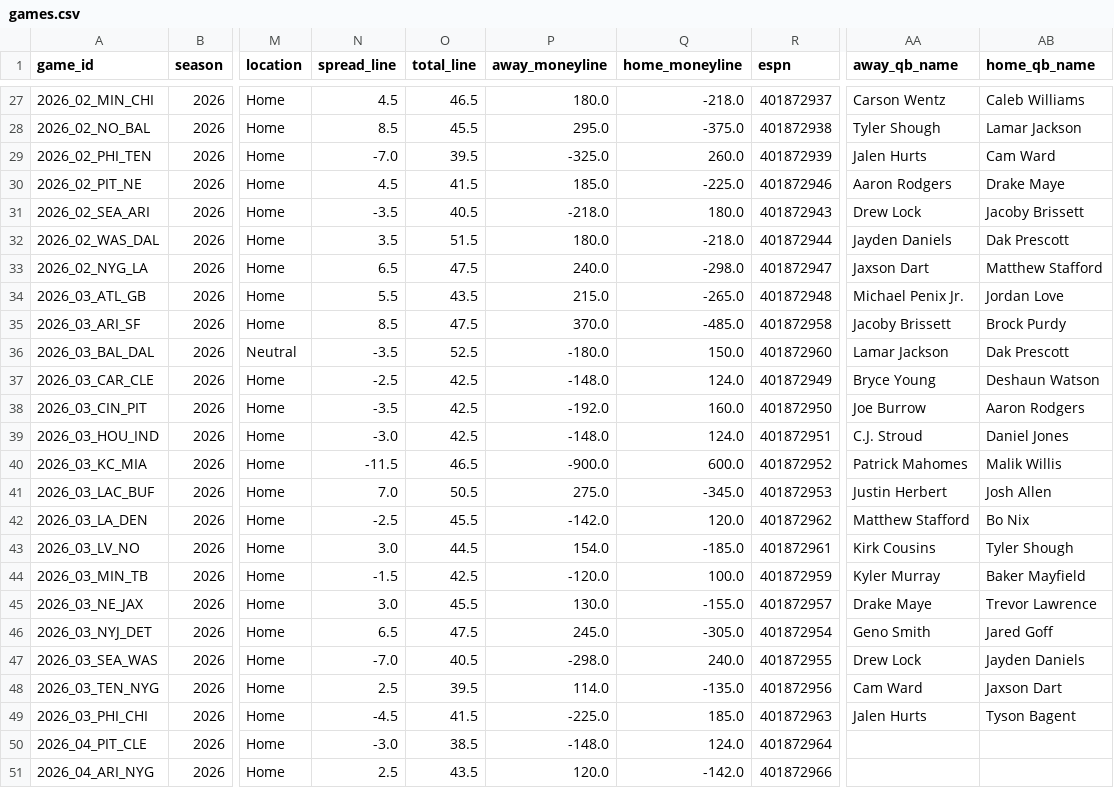
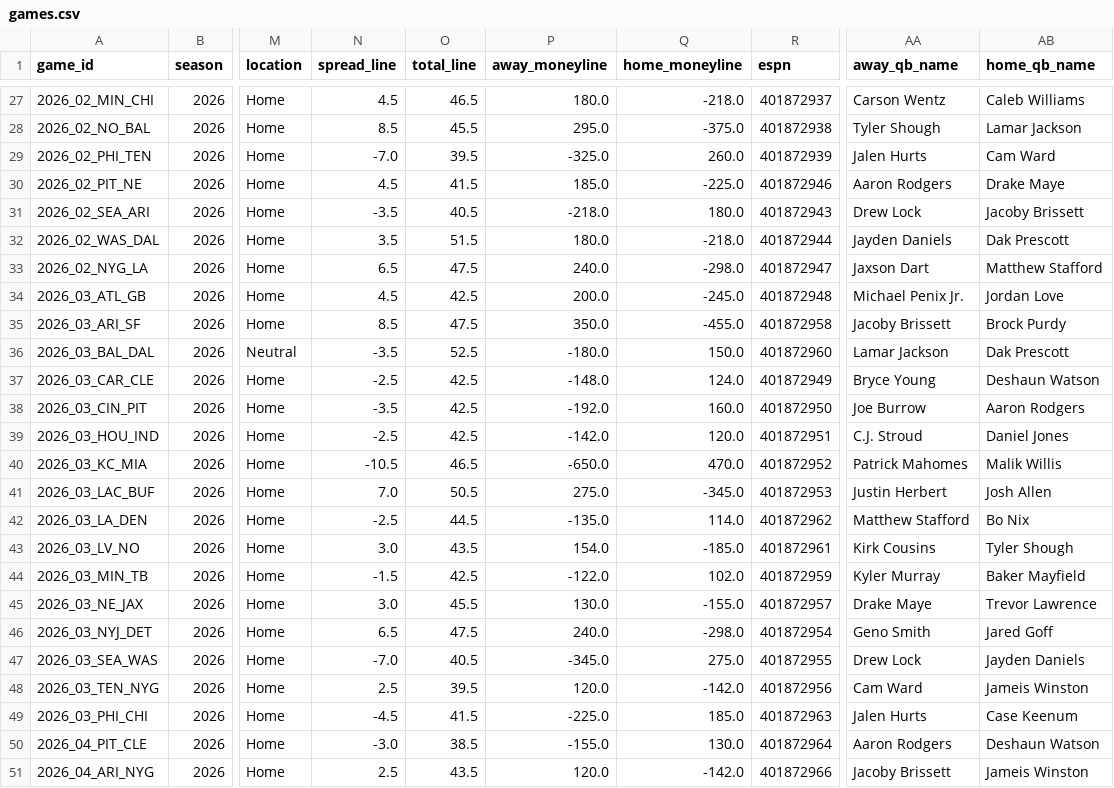
Before and after one commit to athvin/football-pool, a CSV file: data/2026/games.csv, drawn as a sheet; only a part is shown, gaps mark what is left out; the diff covers the shown part only; the diff names each change by its address in the sheet, - before the commit and + after, or states it on an @@ line.

Commit message:
data: refresh 2026-09-24

```diff
--- a/data/2026/games.csv
+++ b/data/2026/games.csv
-N34 (spread_line): 5.5
+N34 (spread_line): 4.5
-O34 (total_line): 43.5
+O34 (total_line): 42.5
-P34 (away_moneyline): 215.0
+P34 (away_moneyline): 200.0
-Q34 (home_moneyline): -265.0
+Q34 (home_moneyline): -245.0
-P35 (away_moneyline): 370.0
+P35 (away_moneyline): 350.0
-Q35 (home_moneyline): -485.0
+Q35 (home_moneyline): -455.0
-N39 (spread_line): -3.0
+N39 (spread_line): -2.5
-P39 (away_moneyline): -148.0
+P39 (away_moneyline): -142.0
-Q39 (home_moneyline): 124.0
+Q39 (home_moneyline): 120.0
-N40 (spread_line): -11.5
+N40 (spread_line): -10.5
-P40 (away_moneyline): -900.0
+P40 (away_moneyline): -650.0
-Q40 (home_moneyline): 600.0
+Q40 (home_moneyline): 470.0
-O42 (total_line): 45.5
+O42 (total_line): 44.5
-P42 (away_moneyline): -142.0
+P42 (away_moneyline): -135.0
-Q42 (home_moneyline): 120.0
+Q42 (home_moneyline): 114.0
-O43 (total_line): 44.5
+O43 (total_line): 43.5
-P44 (away_moneyline): -120.0
+P44 (away_moneyline): -122.0
-Q44 (home_moneyline): 100.0
+Q44 (home_moneyline): 102.0
-P46 (away_moneyline): 245.0
+P46 (away_moneyline): 240.0
-Q46 (home_moneyline): -305.0
+Q46 (home_moneyline): -298.0
-P47 (away_moneyline): -298.0
+P47 (away_moneyline): -345.0
-Q47 (home_moneyline): 240.0
+Q47 (home_moneyline): 275.0
-P48 (away_moneyline): 114.0
+P48 (away_moneyline): 120.0
-Q48 (home_moneyline): -135.0
+Q48 (home_moneyline): -142.0
-AB48 (home_qb_name): Jaxson Dart
+AB48 (home_qb_name): Jameis Winston
-AB49 (home_qb_name): Tyson Bagent
+AB49 (home_qb_name): Case Keenum
-P50 (away_moneyline): -148.0
+P50 (away_moneyline): -155.0
-Q50 (home_moneyline): 124.0
+Q50 (home_moneyline): 130.0
-AA50 (away_qb_name): (empty)
+AA50 (away_qb_name): Aaron Rodgers
-AB50 (home_qb_name): (empty)
+AB50 (home_qb_name): Deshaun Watson
-AA51 (away_qb_name): (empty)
+AA51 (away_qb_name): Jacoby Brissett
-AB51 (home_qb_name): (empty)
+AB51 (home_qb_name): Jameis Winston
```
Also changed, not shown: 35 edited cells elsewhere in this file, data/2026/roster.csv.
